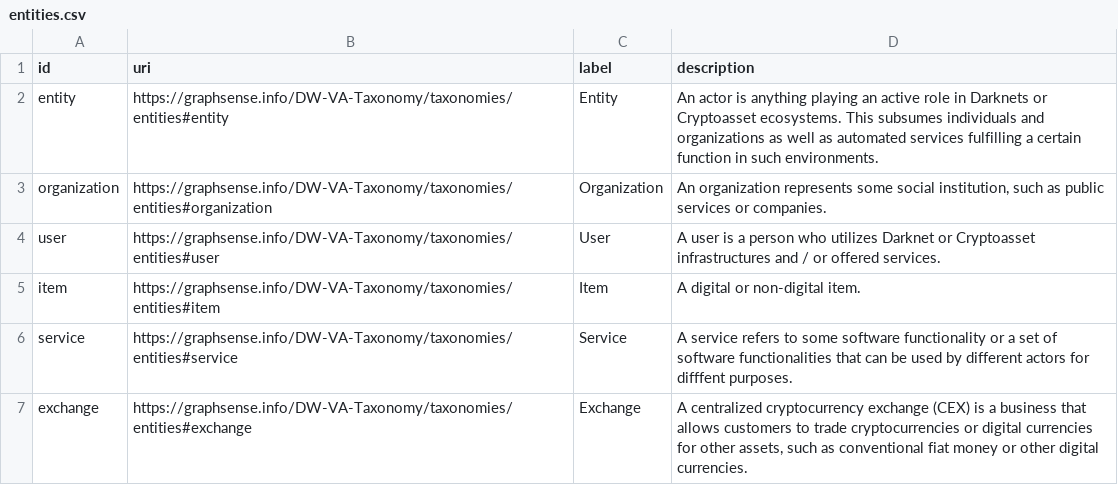
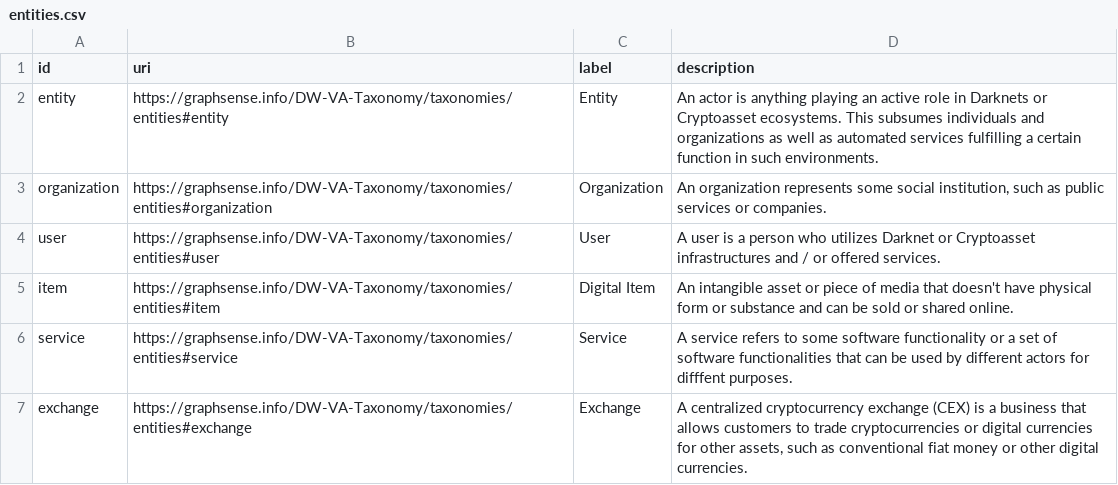
Before and after one commit to graphsense/DW-VA-Taxonomy, a CSV file: assets/data/entities.csv, drawn as a sheet; only a part is shown.

Commit message:
updated entities + version numbers

```diff
--- a/assets/data/entities.csv
+++ b/assets/data/entities.csv
@@ -4,3 +4,3 @@ organization,https://graphsense.info/DW-VA-Taxonomy/taxonomies/entities#organiza
 user,https://graphsense.info/DW-VA-Taxonomy/taxonomies/entities#user,User,A user is a person who utilizes Darknet or Cryptoasset infrastructures and / or offered services.
-item,https://graphsense.info/DW-VA-Taxonomy/taxonomies/entities#item,Item,A digital or non-digital item.
+item,https://graphsense.info/DW-VA-Taxonomy/taxonomies/entities#item,Digital Item,An intangible asset or piece of media that doesn't have physical form or substance and can be sold or shared online.
 service,https://graphsense.info/DW-VA-Taxonomy/taxonomies/entities#service,Service,A service refers to some software functionality or a set of software functionalities that can be used by different actors for difffent purposes.
```
Also changed, not shown: 2 other files.
